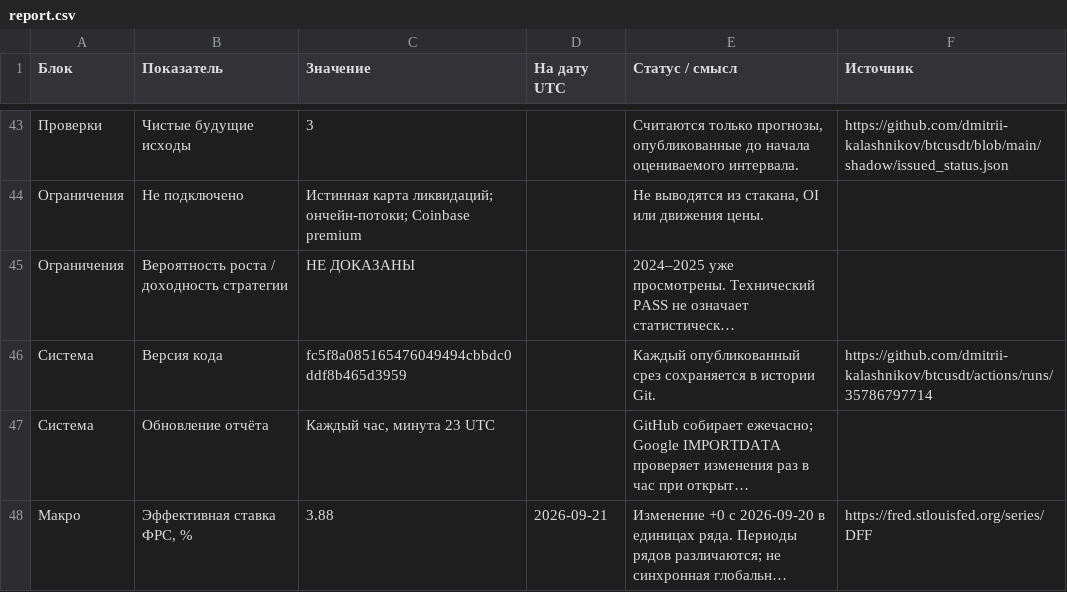
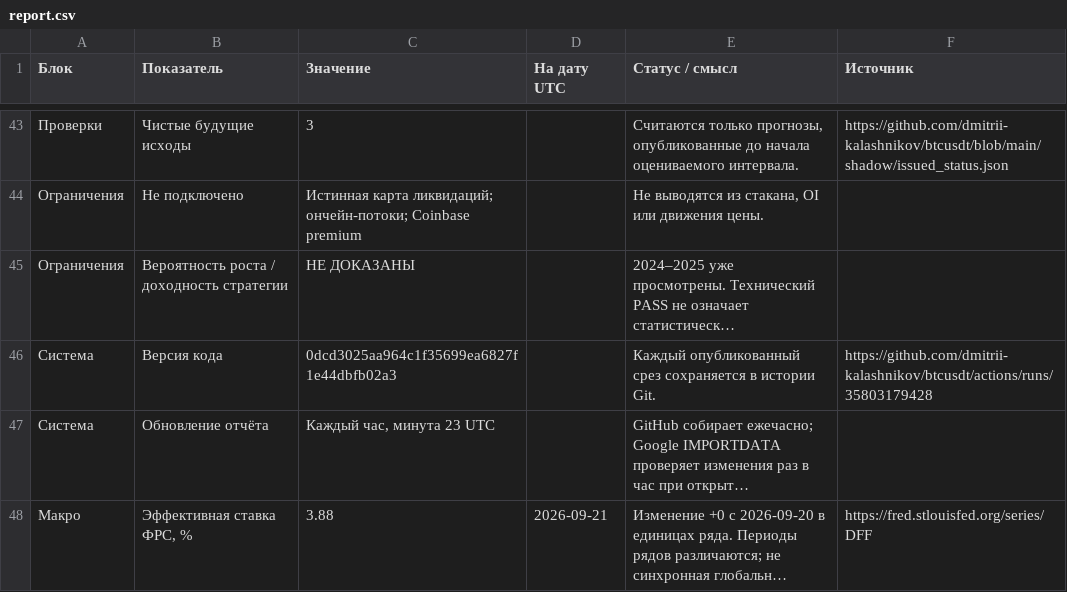
Before and after one commit to dmitrii-kalashnikov/btcusdt, a CSV file: live/report.csv, drawn as a sheet; only a part is shown, gaps mark what is left out; long unchanged cells end in …; the diff covers the shown part only; the diff names each change by its address in the sheet, - before the commit and + after, or states it on an @@ line.

```diff
--- a/live/report.csv
+++ b/live/report.csv
-C46 (Значение): fc5f8a085165476049494cbbdc0ddf8b465d3959
+C46 (Значение): 0dcd3025aa964c1f35699ea6827f1e44dbfb02a3
-F46 (Источник): https://github.com/dmitrii-kalashnikov/btcusdt/actions/runs/35786797714
+F46 (Источник): https://github.com/dmitrii-kalashnikov/btcusdt/actions/runs/35803179428
```
Also changed, not shown: 30 edited cells elsewhere in this file, 1 other file.
